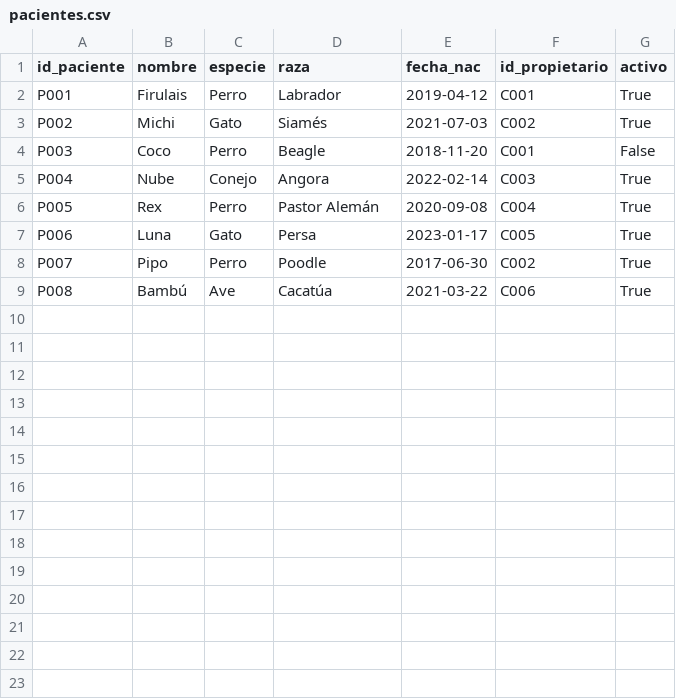
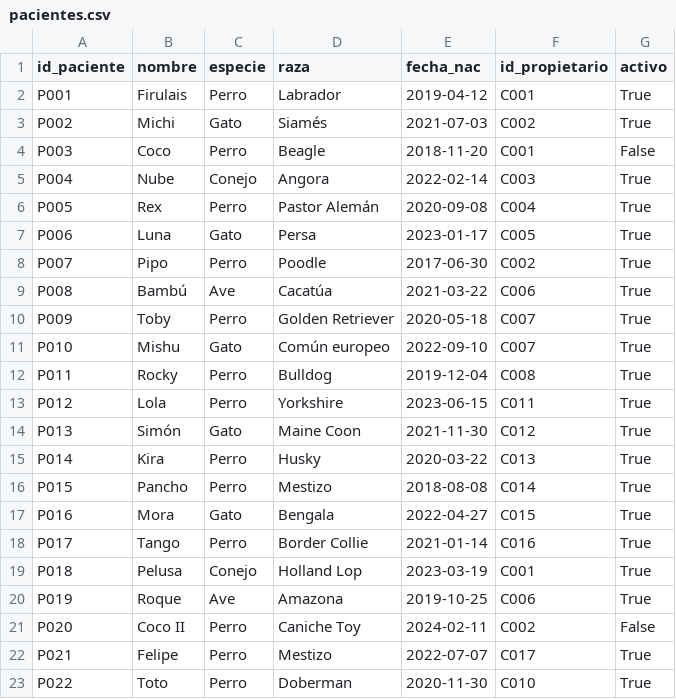
Before and after one commit to clararodriguezacevedo/vetsalud-bdd, a CSV file: data/pacientes.csv, drawn as a sheet; the diff names each change by its address in the sheet, - before the commit and + after, or states it on an @@ line.

```diff
--- a/data/pacientes.csv
+++ b/data/pacientes.csv
+row 10: P009 | Toby | Perro | Golden Retriever | 2020-05-18 | C007 | True
+row 11: P010 | Mishu | Gato | Común europeo | 2022-09-10 | C007 | True
+row 12: P011 | Rocky | Perro | Bulldog | 2019-12-04 | C008 | True
+row 13: P012 | Lola | Perro | Yorkshire | 2023-06-15 | C011 | True
+row 14: P013 | Simón | Gato | Maine Coon | 2021-11-30 | C012 | True
+row 15: P014 | Kira | Perro | Husky | 2020-03-22 | C013 | True
+row 16: P015 | Pancho | Perro | Mestizo | 2018-08-08 | C014 | True
+row 17: P016 | Mora | Gato | Bengala | 2022-04-27 | C015 | True
+row 18: P017 | Tango | Perro | Border Collie | 2021-01-14 | C016 | True
+row 19: P018 | Pelusa | Conejo | Holland Lop | 2023-03-19 | C001 | True
+row 20: P019 | Roque | Ave | Amazona | 2019-10-25 | C006 | True
+row 21: P020 | Coco II | Perro | Caniche Toy | 2024-02-11 | C002 | False
+row 22: P021 | Felipe | Perro | Mestizo | 2022-07-07 | C017 | True
+row 23: P022 | Toto | Perro | Doberman | 2020-11-30 | C010 | True
```
Also changed, not shown: data/consultas.csv, data/propietarios.csv, 4 other files.
